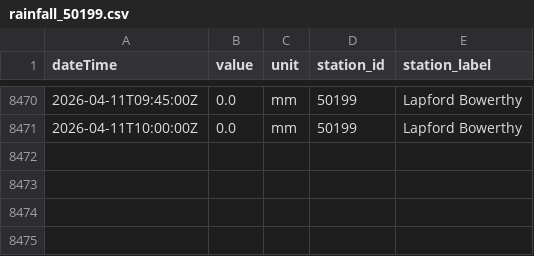
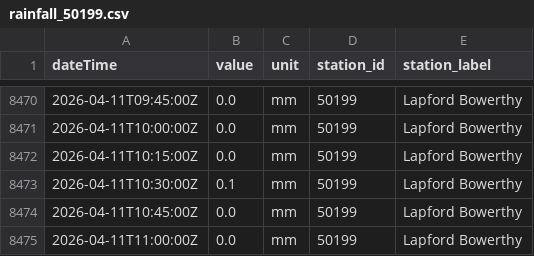
Before and after one commit to aallan/floodwatch, a CSV file: data/rainfall_50199.csv, drawn as a sheet; only a part is shown, gaps mark what is left out; the diff names each change by its address in the sheet, - before the commit and + after, or states it on an @@ line.

```diff
--- a/data/rainfall_50199.csv
+++ b/data/rainfall_50199.csv
+row 8472: 2026-04-11T10:15:00Z | 0.0 | mm | 50199 | Lapford Bowerthy
+row 8473: 2026-04-11T10:30:00Z | 0.1 | mm | 50199 | Lapford Bowerthy
+row 8474: 2026-04-11T10:45:00Z | 0.0 | mm | 50199 | Lapford Bowerthy
+row 8475: 2026-04-11T11:00:00Z | 0.0 | mm | 50199 | Lapford Bowerthy
```
Also changed, not shown: data/level_50198_barnstaple_(tidal).csv, data/rainfall_50103.csv, 13 other files.
